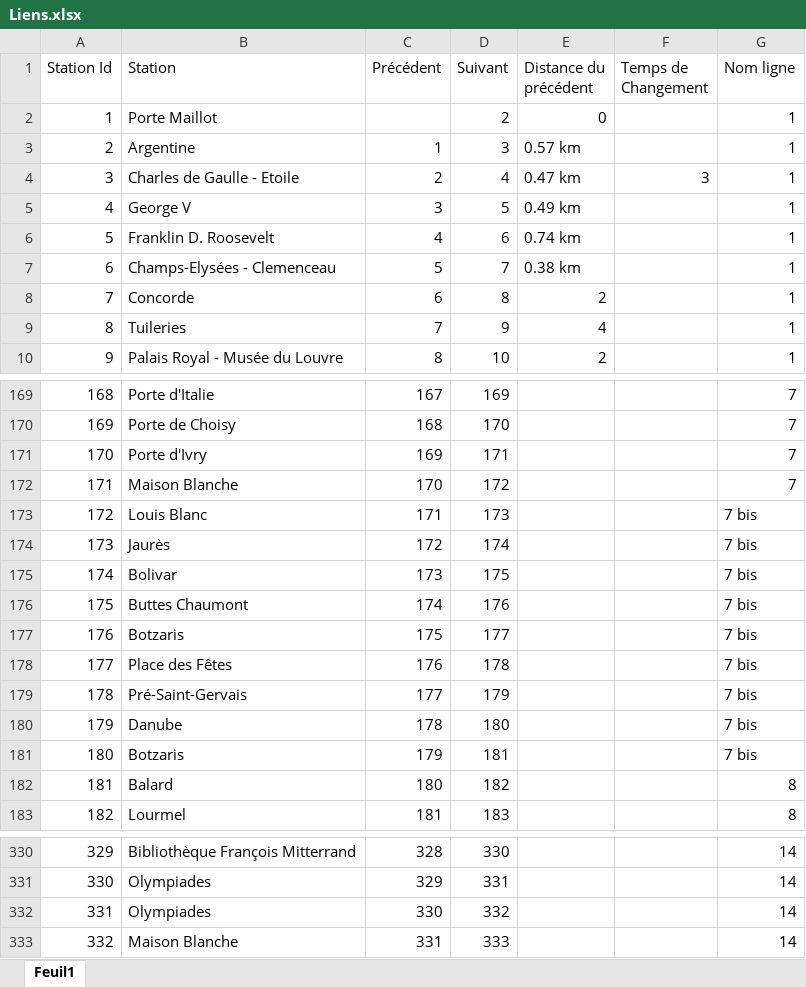
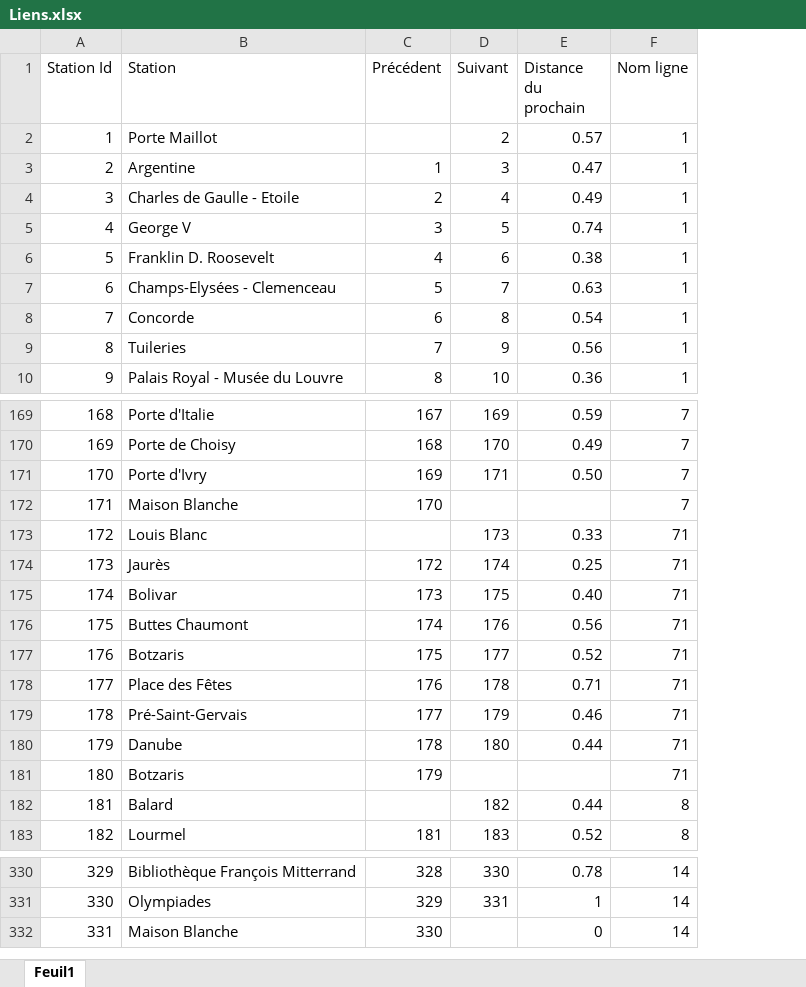
Before and after one commit to VELIKSONNN/Projet_Livin-paris_Dufourmantelle_veyrie, an Excel workbook: MetroGraphe/MetroGraphe/bin/Debug/net8.0/Liens.xlsx, sheet Feuil1, drawn as a sheet; only a part is shown, gaps mark what is left out; values as stored, in another font and other column widths than the file's, no cell formats; removed rows and columns are numbered as before the commit, all else as after; the diff covers the shown part only; the diff names each change by its address in the sheet, - before the commit and + after, or states it on an @@ line.

```diff
--- a/MetroGraphe/MetroGraphe/bin/Debug/net8.0/Liens.xlsx (sheet Feuil1)
+++ b/MetroGraphe/MetroGraphe/bin/Debug/net8.0/Liens.xlsx (sheet Feuil1)
-column E (Distance du précédent), rows 2-10: 0 | 0.57 km | 0.47 km | 0.49 km | 0.74 km | 0.38 km | 2 | 4 | 2
-column F (Temps de Changement), row 4: 3
+column E (Distance du prochain), rows 2-10: 0.57 | 0.47 | 0.49 | 0.74 | 0.38 | 0.63 | 0.54 | 0.56 | 0.36; rows 169-183: 0.59 | 0.49 | 0.50 |  | 0.33 | 0.25 | 0.40 | 0.56 | 0.52 | 0.71 | 0.46 | 0.44 |  | 0.44 | 0.52; rows 330-332: 0.78 | 1 | 0
-D172 (Suivant): 172
+D172 (Suivant): (empty)
-C173 (Précédent): 171
+C173 (Précédent): (empty)
-F173:F181 (Nom ligne): 7 bis
+F173:F181 (Nom ligne): 71
-D181 (Suivant): 181
+D181 (Suivant): (empty)
-C182 (Précédent): 180
+C182 (Précédent): (empty)
-B332 (Station): Olympiades
+B332 (Station): Maison Blanche
-D332 (Suivant): 332
+D332 (Suivant): (empty)
-row 333: 332 | Maison Blanche | 331 | 333 |  |  | 14
```
Also changed, not shown: 39 edited cells elsewhere in this sheet, cell formats, MetroGraphe/MetroGraphe/MetroParis.xlsx, MetroGraphe/MetroGraphe/bin/Debug/net8.0/metrostations.xlsx, 39 other files.
